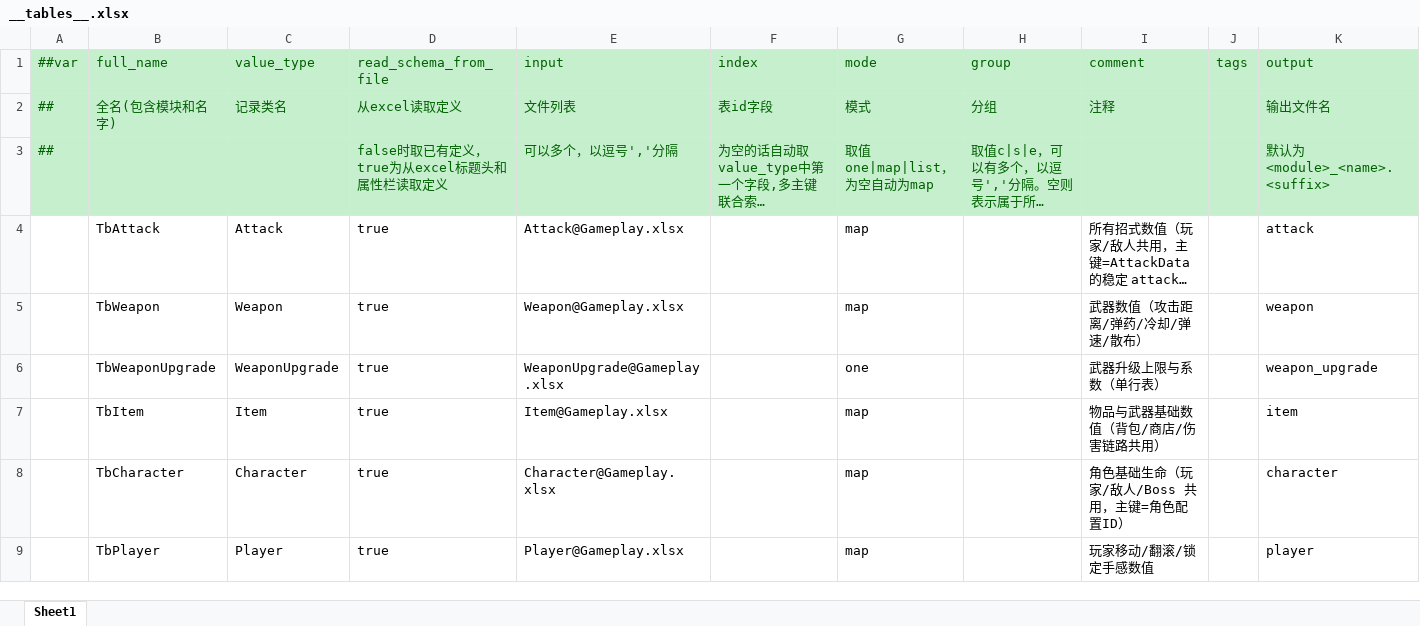
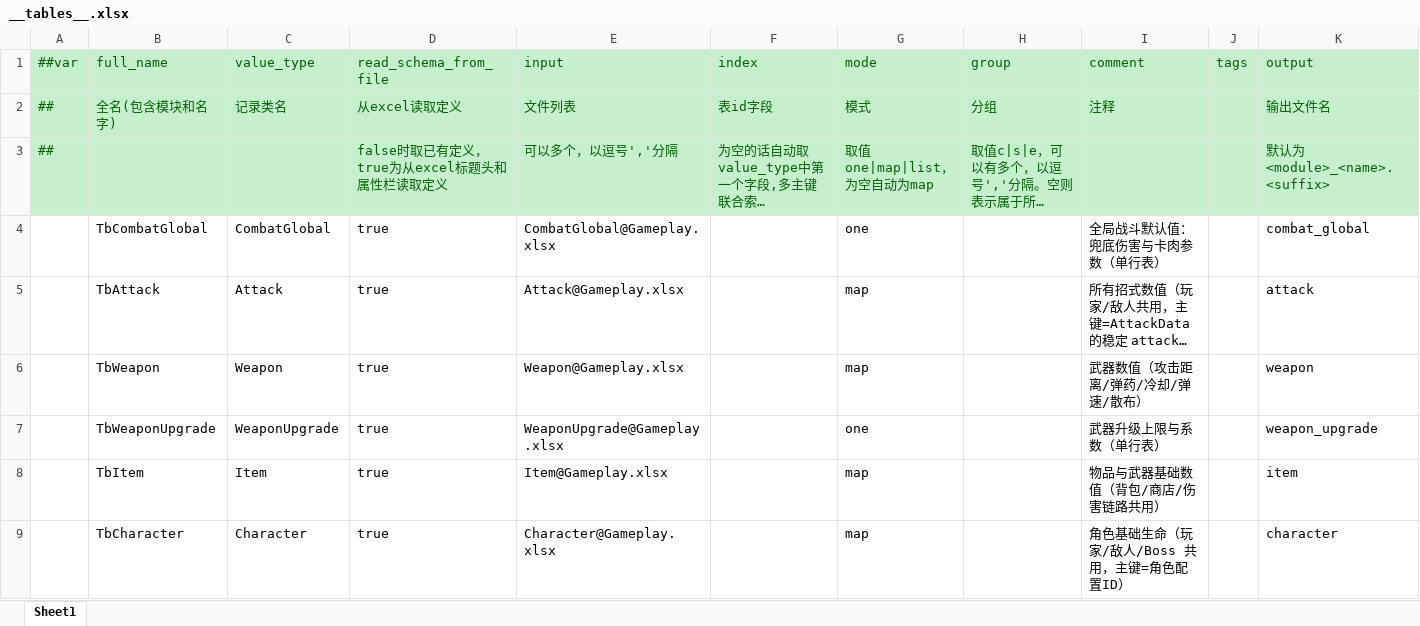
Before and after one commit to chentimian811-netizen/01_Assassin-s-Creed_Demo, an Excel workbook: Config/Luban/Datas/__tables__.xlsx, sheet Sheet1, drawn as a sheet; only a part is shown; the shorter side is filled out with more unchanged rows; long unchanged cells end in …; values as stored, in another font and other column widths than the file's, no borders; the diff names each change by its address in the sheet, - before the commit and + after, or states it on an @@ line.

```diff
--- a/Config/Luban/Datas/__tables__.xlsx (sheet Sheet1)
+++ b/Config/Luban/Datas/__tables__.xlsx (sheet Sheet1)
+row 4:  | TbCombatGlobal | CombatGlobal | true | CombatGlobal@Gameplay.xlsx |  | one |  | 全局战斗默认值：兜底伤害与卡肉参数（单行表） |  | combat_global
```
Also changed, not shown: Config/Luban/Datas/Gameplay.xlsx, 11 other files.
